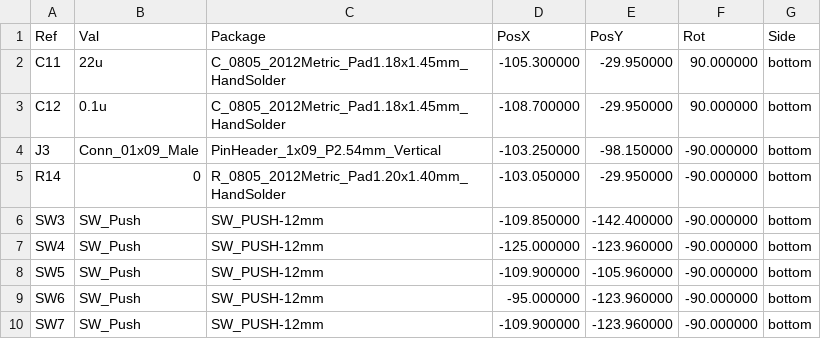
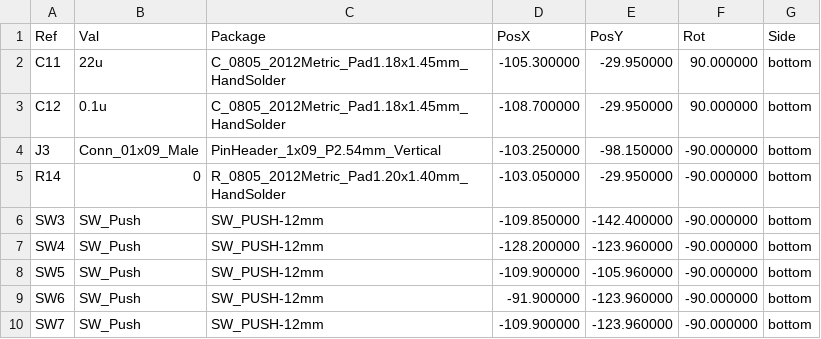
Before and after one commit to steven-huang-sys/Auto-Water-Base, a CSV file: Schematics/sensor-hub/sensor-hub-bottom-pos.csv, drawn as a sheet.

```diff
--- a/Schematics/sensor-hub/sensor-hub-bottom-pos.csv
+++ b/Schematics/sensor-hub/sensor-hub-bottom-pos.csv
@@ -6,5 +6,5 @@ Ref,Val,Package,PosX,PosY,Rot,Side
 "SW3","SW_Push","SW_PUSH-12mm",-109.850000,-142.400000,-90.000000,bottom
-"SW4","SW_Push","SW_PUSH-12mm",-125.000000,-123.960000,-90.000000,bottom
+"SW4","SW_Push","SW_PUSH-12mm",-128.200000,-123.960000,-90.000000,bottom
 "SW5","SW_Push","SW_PUSH-12mm",-109.900000,-105.960000,-90.000000,bottom
-"SW6","SW_Push","SW_PUSH-12mm",-95.000000,-123.960000,-90.000000,bottom
+"SW6","SW_Push","SW_PUSH-12mm",-91.900000,-123.960000,-90.000000,bottom
 "SW7","SW_Push","SW_PUSH-12mm",-109.900000,-123.960000,-90.000000,bottom
```
Also changed, not shown: Schematics/sensor-hub/sensor-hub-top-pos.csv, 14 other files.
